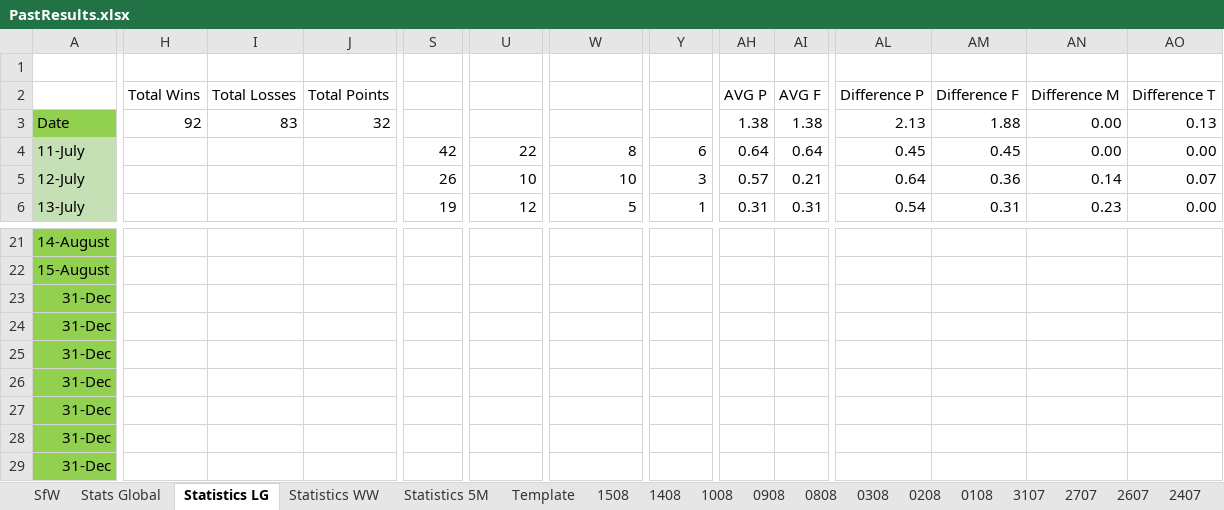
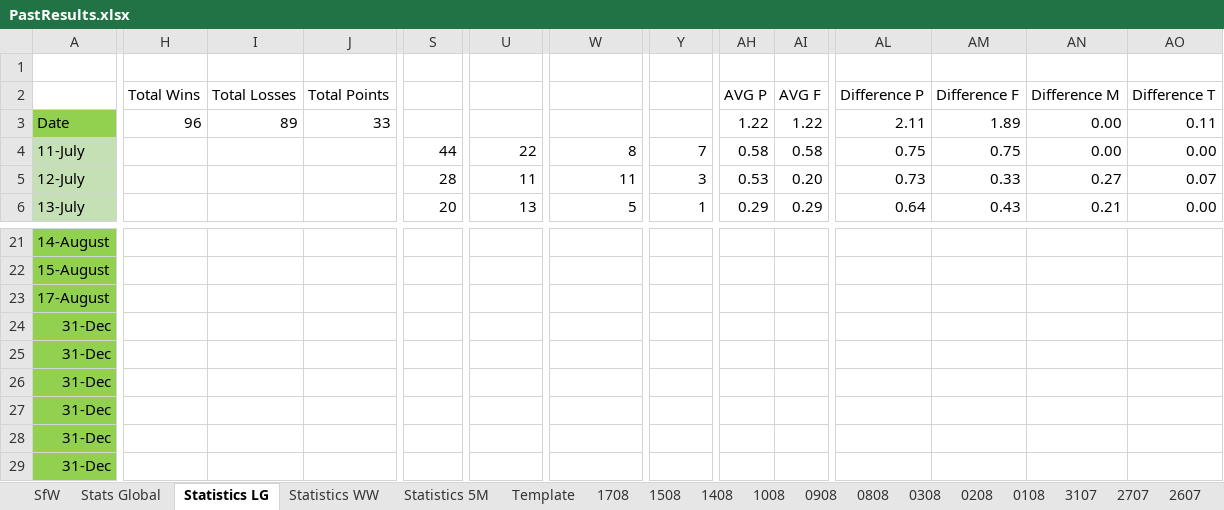
Before and after one commit to KingGoose20/LTBOS3, an Excel workbook: Other Files/PastResults.xlsx, sheet Statistics LG, drawn as a sheet; only a part is shown, gaps mark what is left out; the shorter side is filled out with more unchanged rows; values as stored, in another font and other column widths than the file's, no borders; conditional formats and table styles not drawn; rows hold the shown columns only; the diff covers the shown part only; the diff names each change by its address in the sheet, - before the commit and + after, or states it on an @@ line.

```diff
--- a/Other Files/PastResults.xlsx (sheet Statistics LG)
+++ b/Other Files/PastResults.xlsx (sheet Statistics LG)
+sheet tab: 1708
-H3 (Total Wins): 92
+H3 (Total Wins): 96
-I3 (Total Losses): 83
+I3 (Total Losses): 89
-J3 (Total Points): 32
+J3 (Total Points): 33
-AH3 (AVG P): 1.38
+AH3 (AVG P): 1.22
-AI3 (AVG F): 1.38
+AI3 (AVG F): 1.22
-AL3 (Difference P): 2.13
+AL3 (Difference P): 2.11
-AM3 (Difference F): 1.88
+AM3 (Difference F): 1.89
-AO3 (Difference T): 0.13
+AO3 (Difference T): 0.11
-S4: 42
+S4: 44
-Y4: 6
+Y4: 7
-AH4 (AVG P): 0.64
+AH4 (AVG P): 0.58
-AI4 (AVG F): 0.64
+AI4 (AVG F): 0.58
-AL4 (Difference P): 0.45
+AL4 (Difference P): 0.75
-AM4 (Difference F): 0.45
+AM4 (Difference F): 0.75
-S5: 26
+S5: 28
-U5: 10
+U5: 11
-W5: 10
+W5: 11
-AH5 (AVG P): 0.57
+AH5 (AVG P): 0.53
-AI5 (AVG F): 0.21
+AI5 (AVG F): 0.20
-AL5 (Difference P): 0.64
+AL5 (Difference P): 0.73
-AM5 (Difference F): 0.36
+AM5 (Difference F): 0.33
-AN5 (Difference M): 0.14
+AN5 (Difference M): 0.27
-S6: 19
+S6: 20
-U6: 12
+U6: 13
-AH6 (AVG P): 0.31
+AH6 (AVG P): 0.29
-AI6 (AVG F): 0.31
+AI6 (AVG F): 0.29
-AL6 (Difference P): 0.54
+AL6 (Difference P): 0.64
-AM6 (Difference F): 0.31
+AM6 (Difference F): 0.43
-AN6 (Difference M): 0.23
+AN6 (Difference M): 0.21
+row 23: 17-August
```
Also changed, not shown: 3 added rows, 4 removed rows and 36 edited cells elsewhere in this sheet, sheet Stats Global, sheet SfW, sheet Statistics WW, sheet Statistics 5M, formulas that keep their value, charts or pictures, 4 other files.
